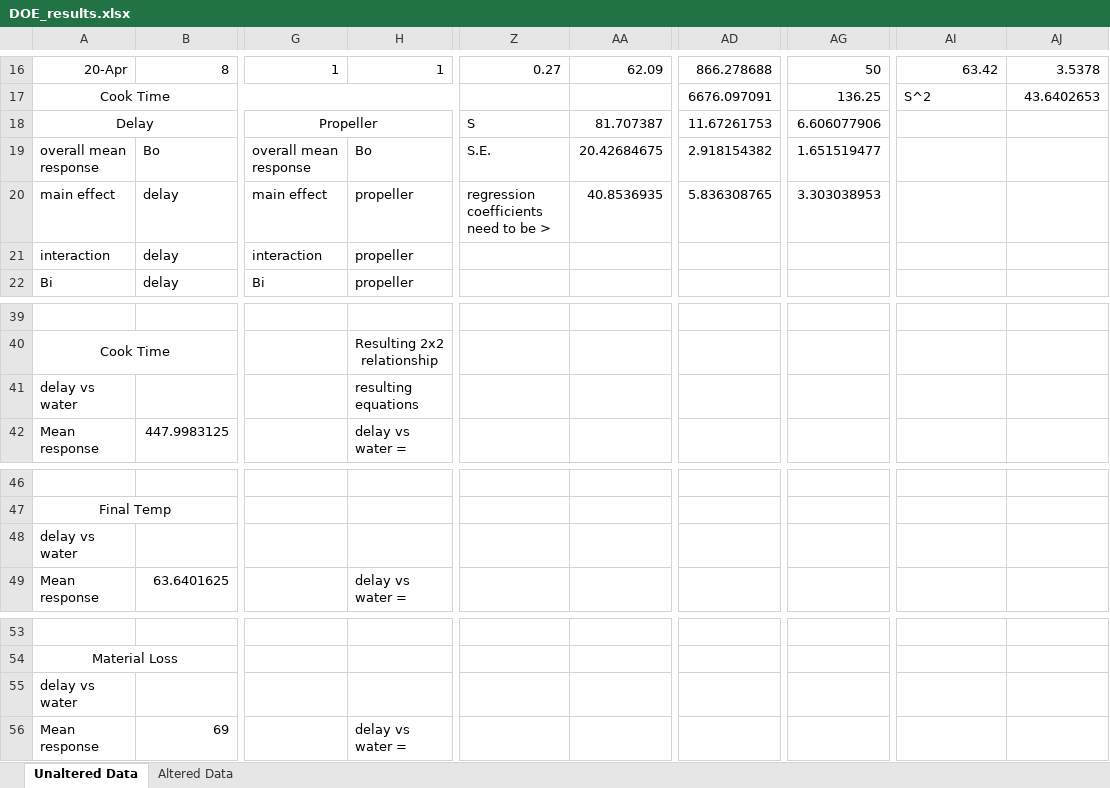
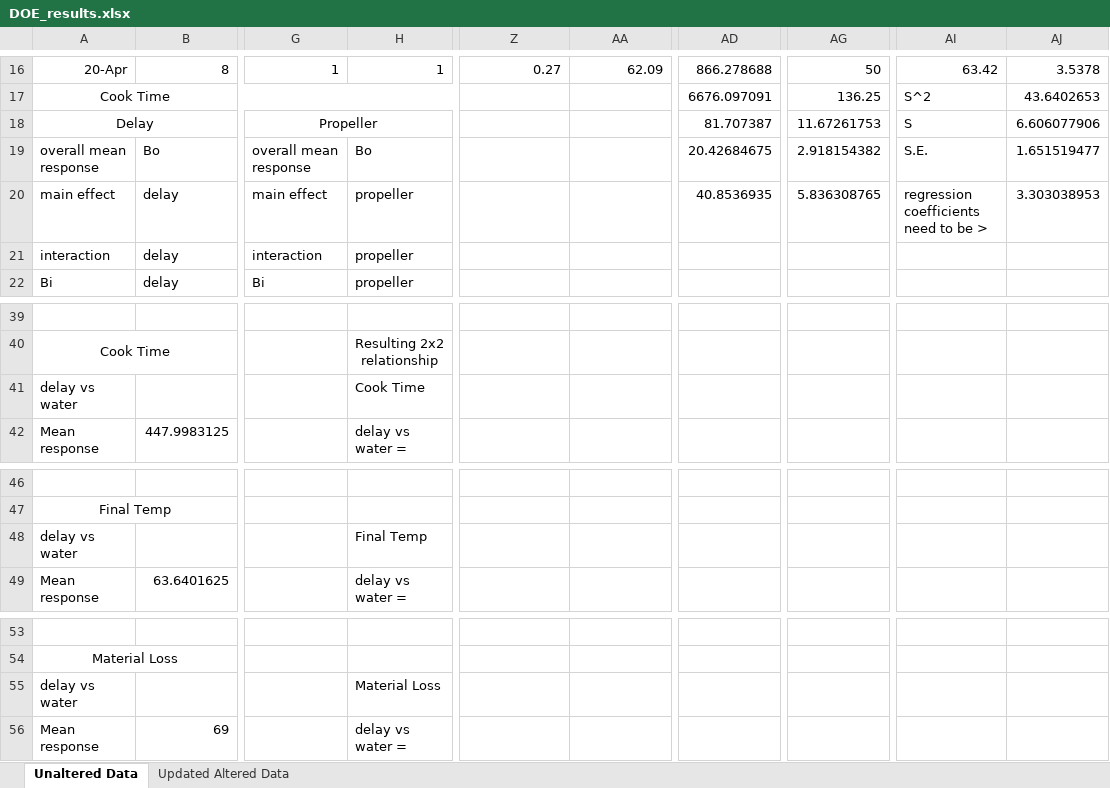
Before and after one commit to ndesai96/vegan-egg-scrambler, an Excel workbook: Experimentation and Data Analysis/4-19TestData/DOE_results.xlsx, sheet Unaltered Data, drawn as a sheet; only a part is shown, gaps mark what is left out; values as stored, in another font and other column widths than the file's, no borders; charts and pictures not drawn; the diff names each change by its address in the sheet, - before the commit and + after, or states it on an @@ line.

```diff
--- a/Experimentation and Data Analysis/4-19TestData/DOE_results.xlsx (sheet Unaltered Data)
+++ b/Experimentation and Data Analysis/4-19TestData/DOE_results.xlsx (sheet Unaltered Data)
-sheet tab: Altered Data
+sheet tab: Updated Altered Data
-Z18: S
+Z18: (empty)
-AA18: 81.707387
+AA18: (empty)
-AD18: 11.67261753
+AD18: 81.707387
-AG18: 6.606077906
+AG18: 11.67261753
-AI18: (empty)
+AI18: S
-AJ18: (empty)
+AJ18: 6.606077906
-Z19: S.E.
+Z19: (empty)
-AA19: 20.42684675
+AA19: (empty)
-AD19: 2.918154382
+AD19: 20.42684675
-AG19: 1.651519477
+AG19: 2.918154382
-AI19: (empty)
+AI19: S.E.
-AJ19: (empty)
+AJ19: 1.651519477
-Z20: regression coefficients need to be >
+Z20: (empty)
-AA20: 40.8536935
+AA20: (empty)
-AD20: 5.836308765
+AD20: 40.8536935
-AG20: 3.303038953
+AG20: 5.836308765
-AI20: (empty)
+AI20: regression coefficients need to be >
-AJ20: (empty)
+AJ20: 3.303038953
-H41: resulting equations
+H41: Cook Time
-H48: (empty)
+H48: Final Temp
-H55: (empty)
+H55: Material Loss
```
Also changed, not shown: charts or pictures.
